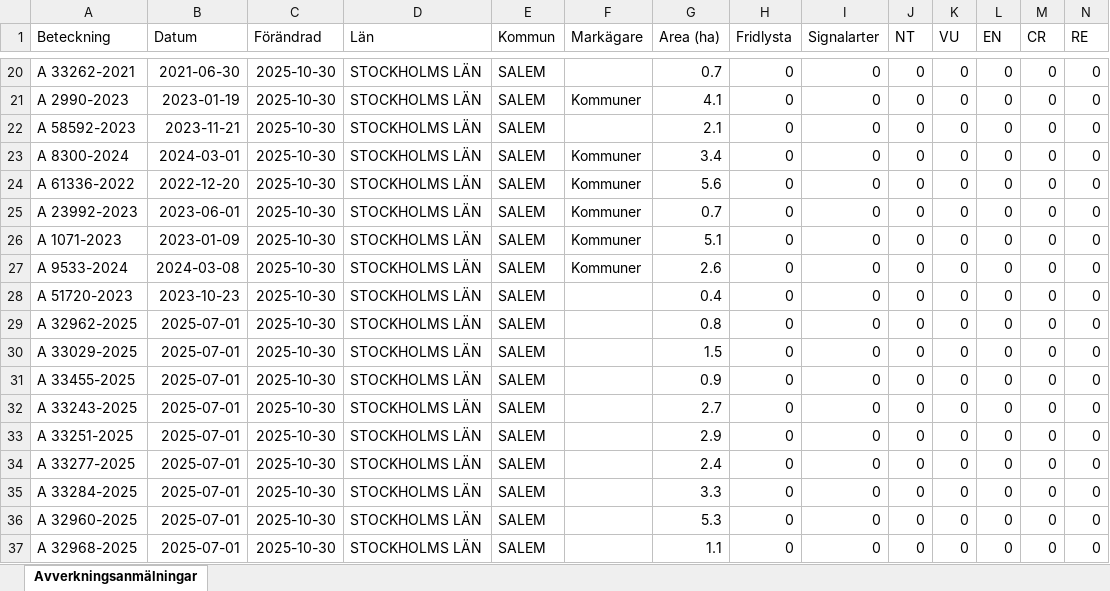
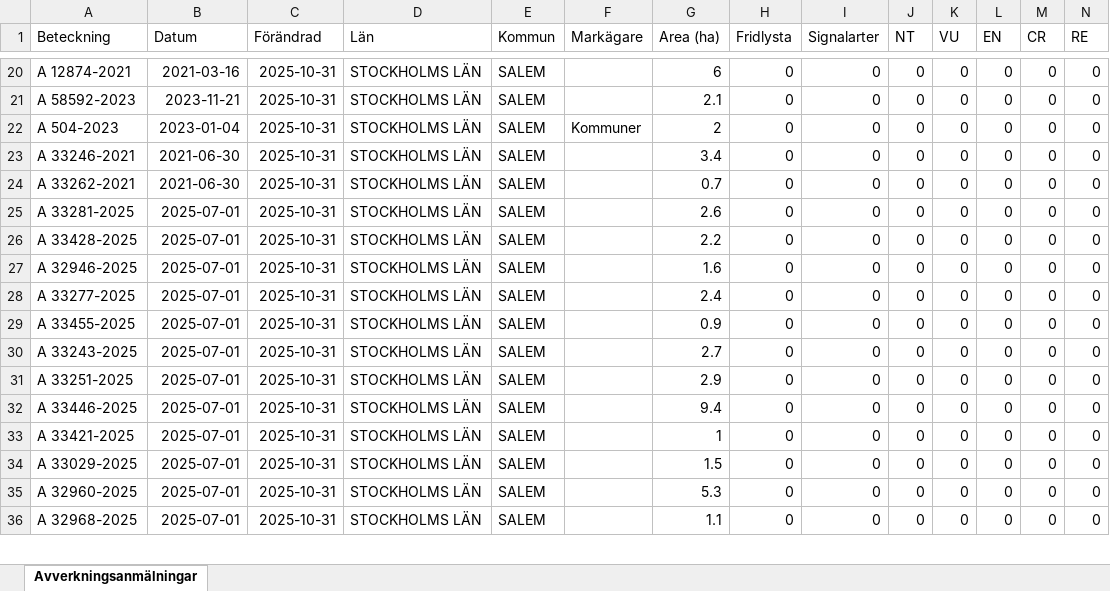
Before and after one commit to klasma/Logging_0128, an Excel workbook: Översikt SALEM.xlsx, sheet Avverkningsanmälningar, drawn as a sheet; only a part is shown, gaps mark what is left out; values as stored, in another font and other column widths than the file's, no borders; removed rows and columns are numbered as before the commit, all else as after; rows hold the shown columns only; the diff covers the shown part only; the diff names each change by its address in the sheet, - before the commit and + after, or states it on an @@ line.

```diff
--- a/Översikt SALEM.xlsx (sheet Avverkningsanmälningar)
+++ b/Översikt SALEM.xlsx (sheet Avverkningsanmälningar)
-A20 (Beteckning): A 33262-2021
+A20 (Beteckning): A 12874-2021
-B20 (Datum): 2021-06-30
+B20 (Datum): 2021-03-16
-C20 (Förändrad): 2025-10-30
+C20 (Förändrad): 2025-10-31
-G20 (Area (ha)): 0.7
+G20 (Area (ha)): 6
-row 21: A 2990-2023 | 2023-01-19 | 2025-10-30 | STOCKHOLMS LÄN | SALEM | Kommuner | 4.1 | 0 | 0 | 0 | 0 | 0 | 0 | 0
-C21:C24 (Förändrad): 2025-10-30
+C21:C24 (Förändrad): 2025-10-31
-A22 (Beteckning): A 8300-2024
+A22 (Beteckning): A 504-2023
-B22 (Datum): 2024-03-01
+B22 (Datum): 2023-01-04
-G22 (Area (ha)): 3.4
+G22 (Area (ha)): 2
-A23 (Beteckning): A 61336-2022
+A23 (Beteckning): A 33246-2021
-B23 (Datum): 2022-12-20
+B23 (Datum): 2021-06-30
-F23:F24 (Markägare): Kommuner
+F23:F24 (Markägare): (empty)
-G23 (Area (ha)): 5.6
+G23 (Area (ha)): 3.4
-A24 (Beteckning): A 23992-2023
+A24 (Beteckning): A 33262-2021
-B24 (Datum): 2023-06-01
+B24 (Datum): 2021-06-30
-row 26: A 1071-2023 | 2023-01-09 | 2025-10-30 | STOCKHOLMS LÄN | SALEM | Kommuner | 5.1 | 0 | 0 | 0 | 0 | 0 | 0 | 0
-A25 (Beteckning): A 9533-2024
+A25 (Beteckning): A 33281-2025
-B25 (Datum): 2024-03-08
+B25 (Datum): 2025-07-01
-C25:C33 (Förändrad): 2025-10-30
+C25:C33 (Förändrad): 2025-10-31
-F25 (Markägare): Kommuner
+F25 (Markägare): (empty)
-A26 (Beteckning): A 51720-2023
+A26 (Beteckning): A 33428-2025
-B26 (Datum): 2023-10-23
+B26 (Datum): 2025-07-01
-G26 (Area (ha)): 0.4
+G26 (Area (ha)): 2.2
-A27 (Beteckning): A 32962-2025
+A27 (Beteckning): A 32946-2025
-G27 (Area (ha)): 0.8
+G27 (Area (ha)): 1.6
-A28 (Beteckning): A 33029-2025
+A28 (Beteckning): A 33277-2025
-G28 (Area (ha)): 1.5
+G28 (Area (ha)): 2.4
-A32 (Beteckning): A 33277-2025
+A32 (Beteckning): A 33446-2025
-G32 (Area (ha)): 2.4
+G32 (Area (ha)): 9.4
-A33 (Beteckning): A 33284-2025
+A33 (Beteckning): A 33421-2025
-G33 (Area (ha)): 3.3
+G33 (Area (ha)): 1
+row 34: A 33029-2025 | 2025-07-01 | 2025-10-31 | STOCKHOLMS LÄN | SALEM |  | 1.5 | 0 | 0 | 0 | 0 | 0 | 0 | 0
-C35:C36 (Förändrad): 2025-10-30
+C35:C36 (Förändrad): 2025-10-31
```
Also changed, not shown: 5 added rows, 4 removed rows and 74 edited cells elsewhere in this sheet, artfynd/A 2987-2023 artfynd.xlsx, artfynd/A 2992-2023 artfynd.xlsx, 53 other files.
